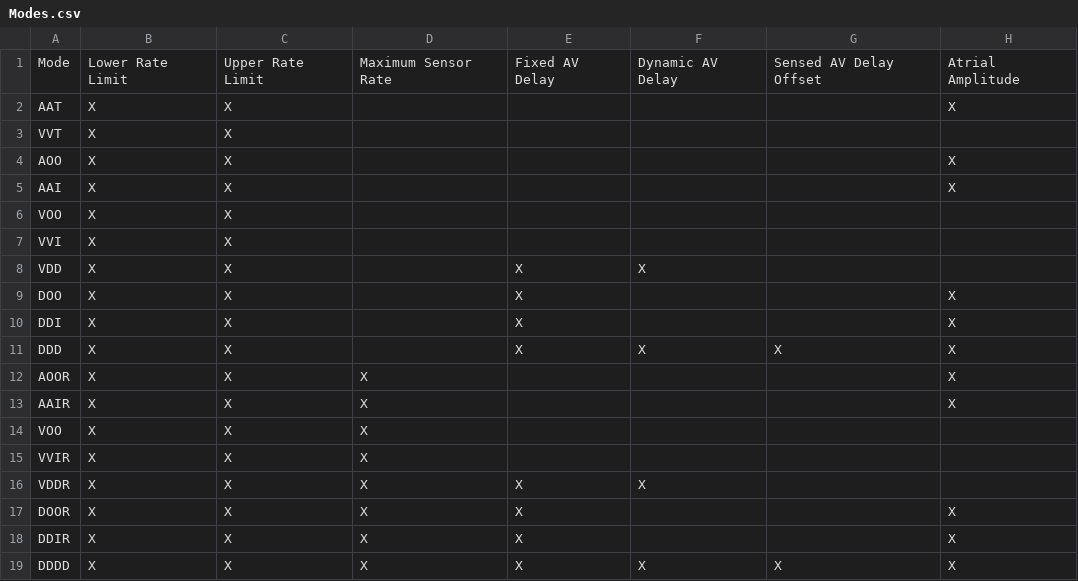
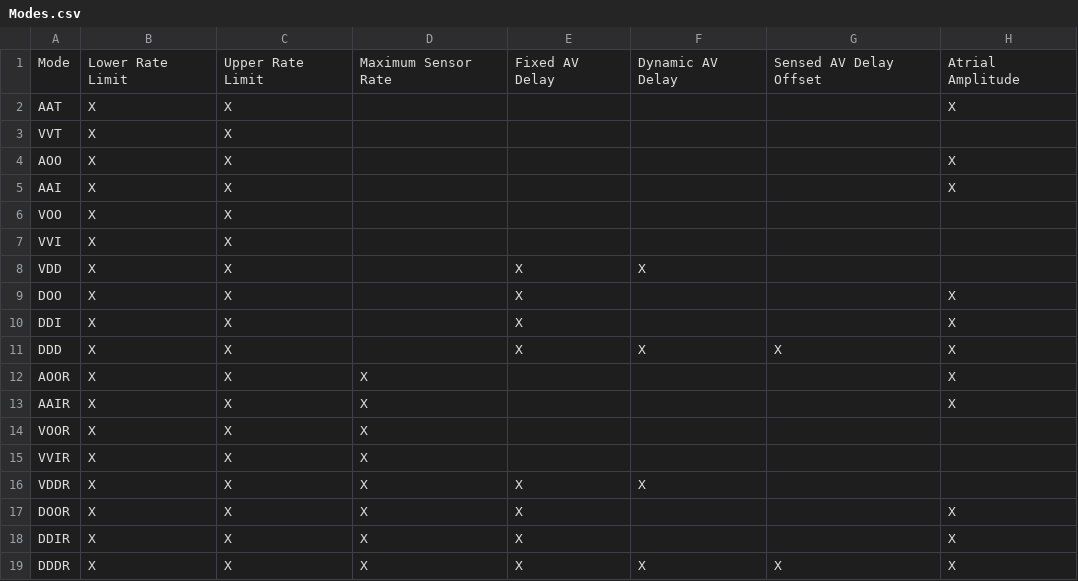
Before and after one commit to brichi15/3K04-pacemaker, a CSV file: Modes.csv, drawn as a sheet; only a part is shown; the diff names each change by its address in the sheet, - before the commit and + after, or states it on an @@ line.

```diff
--- a/Modes.csv
+++ b/Modes.csv
-A14: VOO
+A14: VOOR
-A19: DDDD
+A19: DDDR
```
Also changed, not shown: 7 other files.
